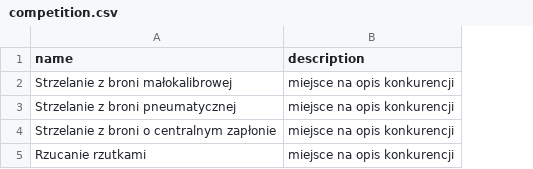
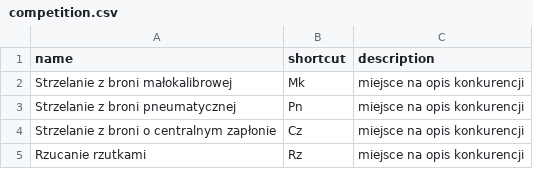
Before and after one commit to mtarasiewicz/Shooting_clubV2, a CSV file: sc/resources/csv/competition.csv, drawn as a sheet; the diff names each change by its address in the sheet, - before the commit and + after, or states it on an @@ line.

```diff
--- a/sc/resources/csv/competition.csv
+++ b/sc/resources/csv/competition.csv
+column B (shortcut), rows 2-5: Mk | Pn | Cz | Rz
```
Also changed, not shown: sc/resources/csv/tournament.csv, 15 other files.
